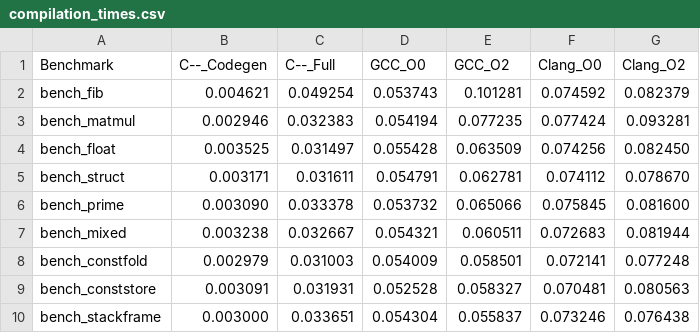
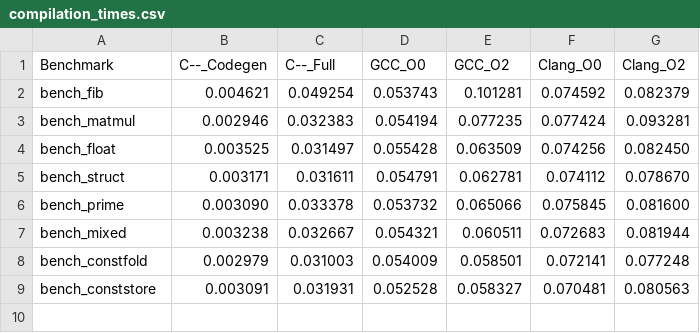
Before and after one commit to jcarlos-t/c--, a CSV file: comparativa/results/compilation_times.csv, drawn as a sheet; the diff names each change by its address in the sheet, - before the commit and + after, or states it on an @@ line.

```diff
--- a/comparativa/results/compilation_times.csv
+++ b/comparativa/results/compilation_times.csv
-row 10: bench_stackframe | 0.003000 | 0.033651 | 0.054304 | 0.055837 | 0.073246 | 0.076438
```
Also changed, not shown: comparativa/results/binary_sizes.csv, comparativa/results/execution_times.csv, 15 other files.
